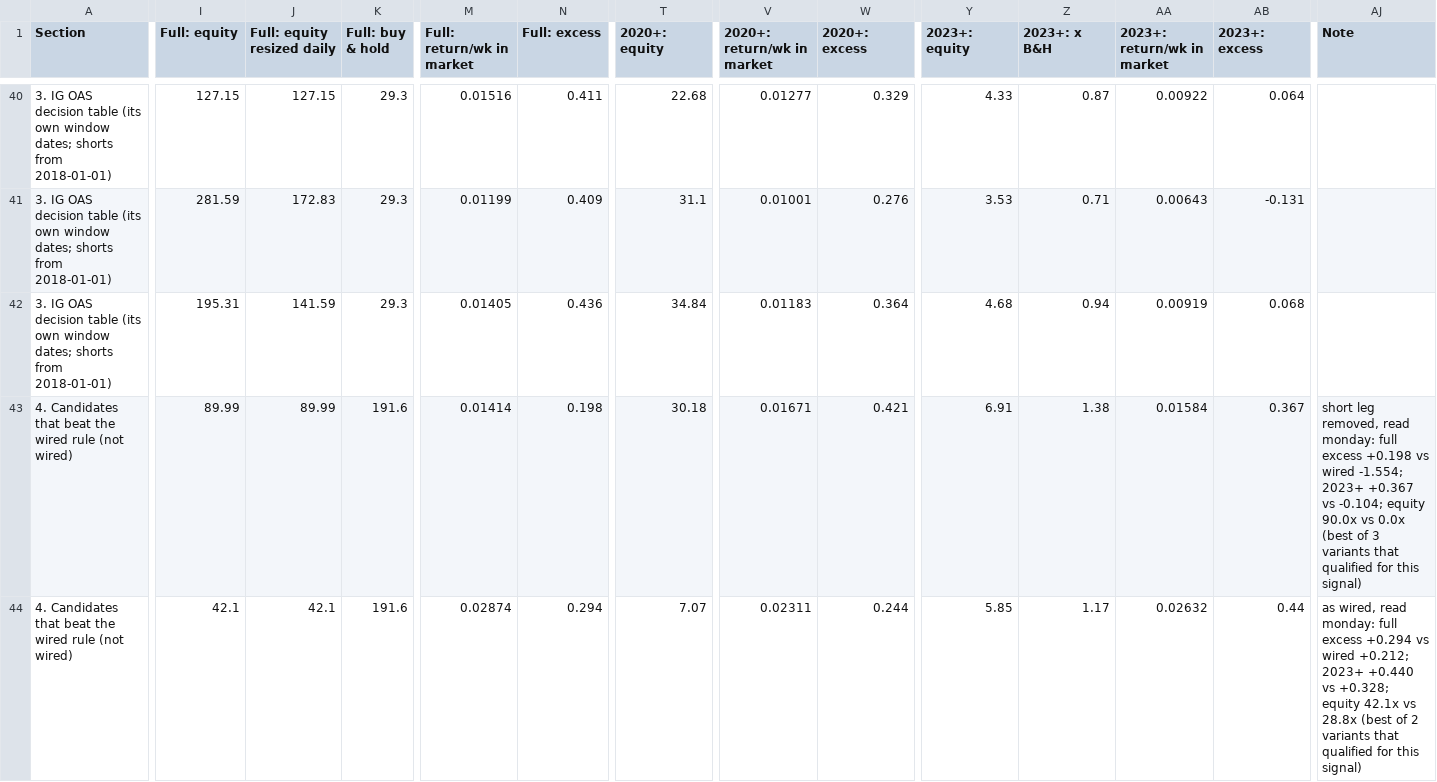
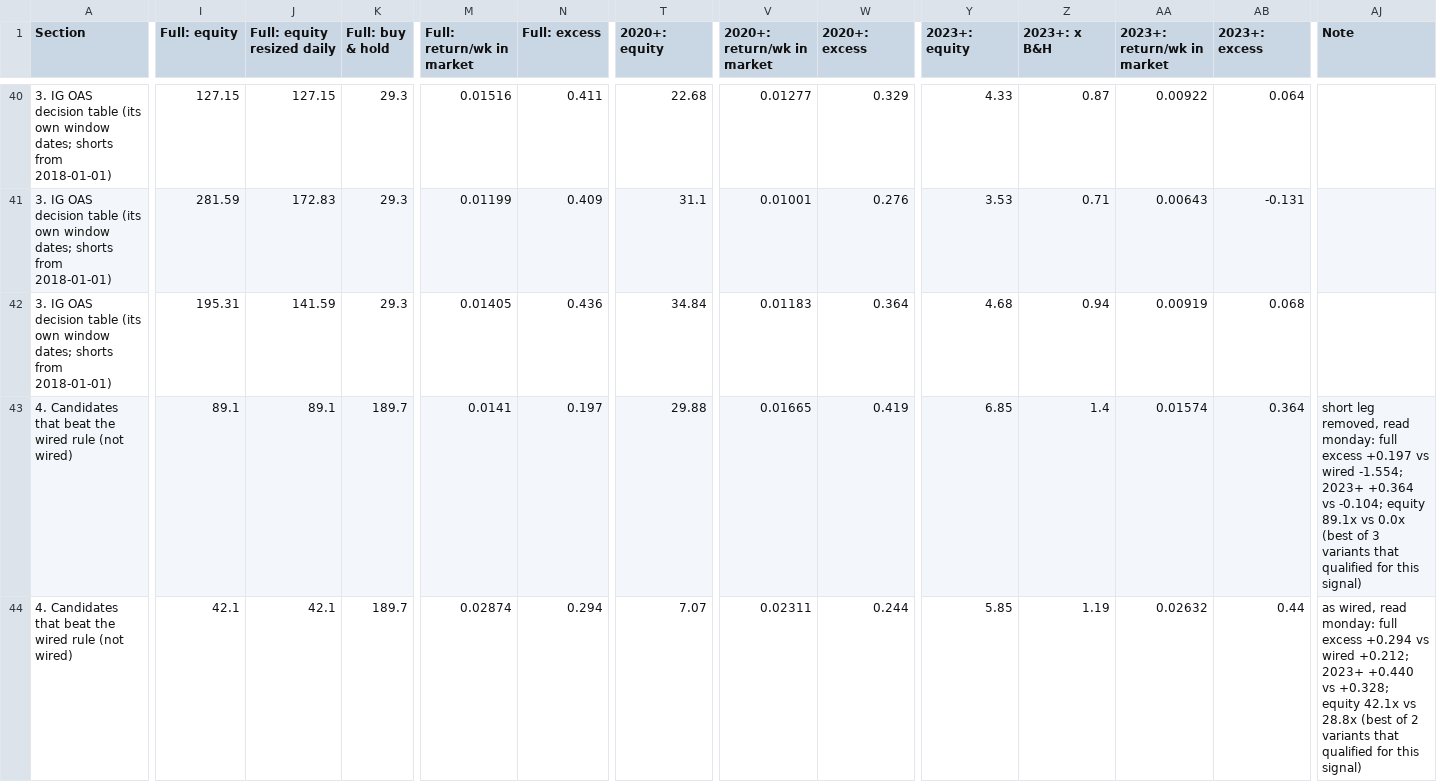
Before and after one commit to 3Jack1/btc-credit-dashboard, a CSV file: performance_table.csv, drawn as a sheet; only a part is shown, gaps mark what is left out; the diff covers the shown part only; the diff names each change by its address in the sheet, - before the commit and + after, or states it on an @@ line.

```diff
--- a/performance_table.csv
+++ b/performance_table.csv
-I43 (Full: equity): 89.99
+I43 (Full: equity): 89.1
-J43 (Full: equity resized daily): 89.99
+J43 (Full: equity resized daily): 89.1
-K43:K44 (Full: buy & hold): 191.6
+K43:K44 (Full: buy & hold): 189.7
-M43 (Full: return/wk in market): 0.01414
+M43 (Full: return/wk in market): 0.0141
-N43 (Full: excess): 0.198
+N43 (Full: excess): 0.197
-T43 (2020+: equity): 30.18
+T43 (2020+: equity): 29.88
-V43 (2020+: return/wk in market): 0.01671
+V43 (2020+: return/wk in market): 0.01665
-W43 (2020+: excess): 0.421
+W43 (2020+: excess): 0.419
-Y43 (2023+: equity): 6.91
+Y43 (2023+: equity): 6.85
-Z43 (2023+: x B&H): 1.38
+Z43 (2023+: x B&H): 1.4
-AA43 (2023+: return/wk in market): 0.01584
+AA43 (2023+: return/wk in market): 0.01574
-AB43 (2023+: excess): 0.367
+AB43 (2023+: excess): 0.364
-AJ43 (Note): …full excess +0.198 vs wired -1.554; 2023+ +0.367 vs -0.104; equity 90.0x vs 0.0x…
+AJ43 (Note): …full excess +0.197 vs wired -1.554; 2023+ +0.364 vs -0.104; equity 89.1x vs 0.0x…
-Z44 (2023+: x B&H): 1.17
+Z44 (2023+: x B&H): 1.19
```
Also changed, not shown: 18 edited cells elsewhere in this file, performance_table_meta.csv.
